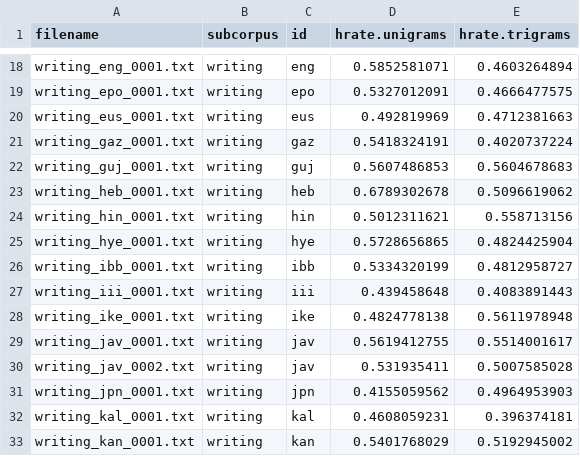
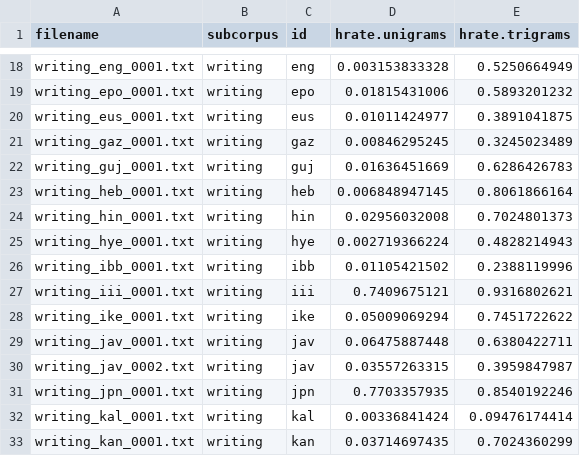
Before and after one commit to christianbentz/Workshop_DGfS2022, a CSV file: Results/Application1/entropyRate.csv, drawn as a sheet; only a part is shown, gaps mark what is left out; the diff covers the shown part only; the diff names each change by its address in the sheet, - before the commit and + after, or states it on an @@ line.

```diff
--- a/Results/Application1/entropyRate.csv
+++ b/Results/Application1/entropyRate.csv
-D18 (hrate.unigrams): 0.5852581071
+D18 (hrate.unigrams): 0.003153833328
-E18 (hrate.trigrams): 0.4603264894
+E18 (hrate.trigrams): 0.5250664949
-D19 (hrate.unigrams): 0.5327012091
+D19 (hrate.unigrams): 0.01815431006
-E19 (hrate.trigrams): 0.4666477575
+E19 (hrate.trigrams): 0.5893201232
-D20 (hrate.unigrams): 0.492819969
+D20 (hrate.unigrams): 0.01011424977
-E20 (hrate.trigrams): 0.4712381663
+E20 (hrate.trigrams): 0.3891041875
-D21 (hrate.unigrams): 0.5418324191
+D21 (hrate.unigrams): 0.00846295245
-E21 (hrate.trigrams): 0.4020737224
+E21 (hrate.trigrams): 0.3245023489
-D22 (hrate.unigrams): 0.5607486853
+D22 (hrate.unigrams): 0.01636451669
-E22 (hrate.trigrams): 0.5604678683
+E22 (hrate.trigrams): 0.6286426783
-D23 (hrate.unigrams): 0.6789302678
+D23 (hrate.unigrams): 0.006848947145
-E23 (hrate.trigrams): 0.5096619062
+E23 (hrate.trigrams): 0.8061866164
-D24 (hrate.unigrams): 0.5012311621
+D24 (hrate.unigrams): 0.02956032008
-E24 (hrate.trigrams): 0.558713156
+E24 (hrate.trigrams): 0.7024801373
-D25 (hrate.unigrams): 0.5728656865
+D25 (hrate.unigrams): 0.002719366224
-E25 (hrate.trigrams): 0.4824425904
+E25 (hrate.trigrams): 0.4828214943
-D26 (hrate.unigrams): 0.5334320199
+D26 (hrate.unigrams): 0.01105421502
-E26 (hrate.trigrams): 0.4812958727
+E26 (hrate.trigrams): 0.2388119996
-D27 (hrate.unigrams): 0.439458648
+D27 (hrate.unigrams): 0.7409675121
-E27 (hrate.trigrams): 0.4083891443
+E27 (hrate.trigrams): 0.9316802621
-D28 (hrate.unigrams): 0.4824778138
+D28 (hrate.unigrams): 0.05009069294
-E28 (hrate.trigrams): 0.5611978948
+E28 (hrate.trigrams): 0.7451722622
-D29 (hrate.unigrams): 0.5619412755
+D29 (hrate.unigrams): 0.06475887448
-E29 (hrate.trigrams): 0.5514001617
+E29 (hrate.trigrams): 0.6380422711
-D30 (hrate.unigrams): 0.531935411
+D30 (hrate.unigrams): 0.03557263315
-E30 (hrate.trigrams): 0.5007585028
+E30 (hrate.trigrams): 0.3959847987
-D31 (hrate.unigrams): 0.4155059562
+D31 (hrate.unigrams): 0.7703357935
-E31 (hrate.trigrams): 0.4964953903
+E31 (hrate.trigrams): 0.8540192246
-D32 (hrate.unigrams): 0.4608059231
+D32 (hrate.unigrams): 0.00336841424
-E32 (hrate.trigrams): 0.396374181
+E32 (hrate.trigrams): 0.09476174414
-D33 (hrate.unigrams): 0.5401768029
+D33 (hrate.unigrams): 0.03714697435
-E33 (hrate.trigrams): 0.5192945002
+E33 (hrate.trigrams): 0.7024360299
```
Also changed, not shown: 69 edited cells elsewhere in this file.
